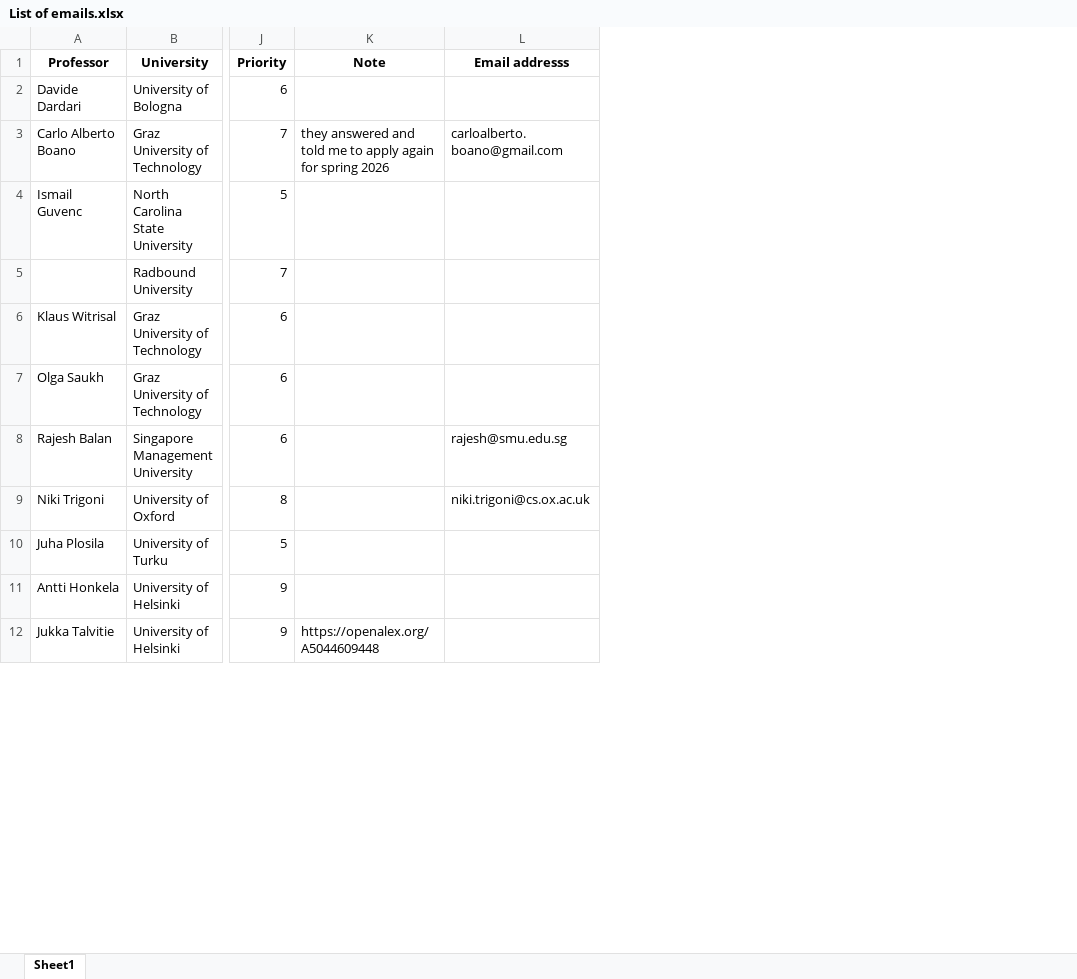
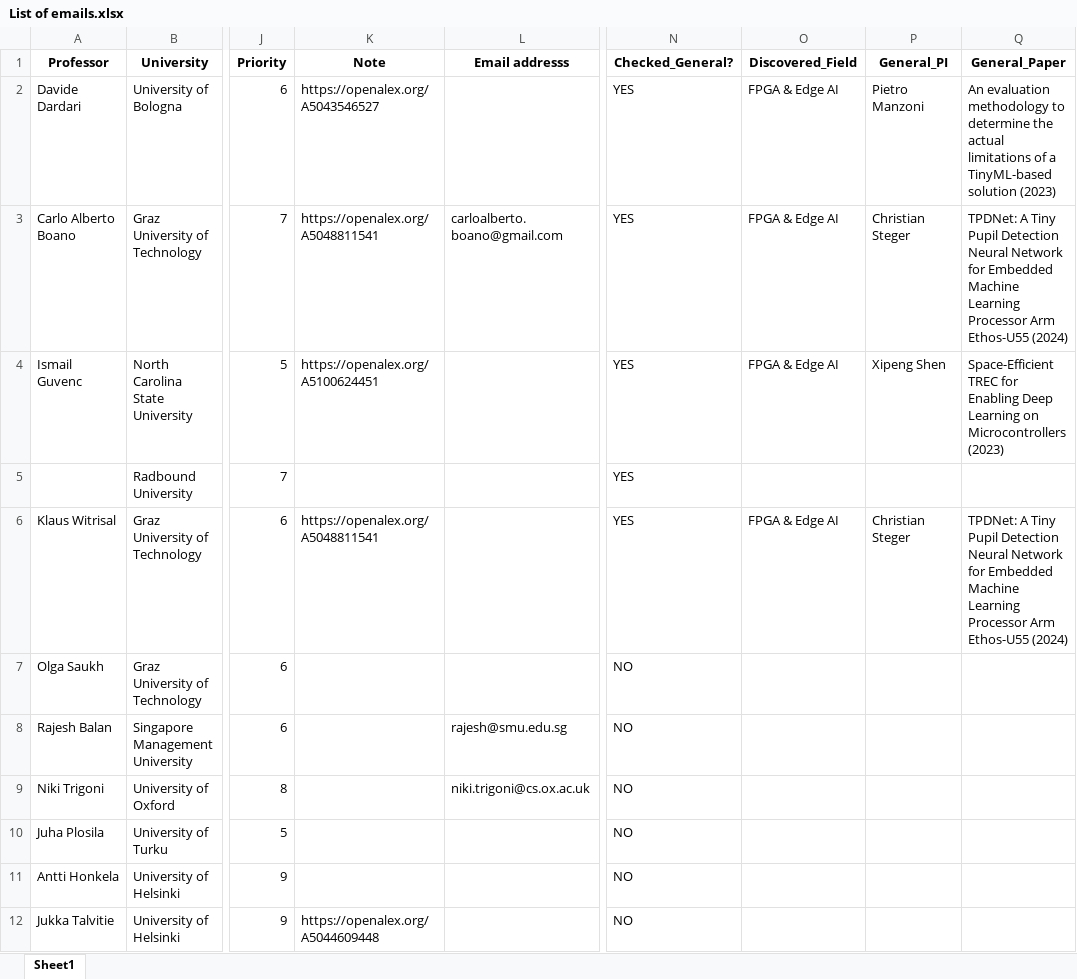
Before and after one commit to Dara-Zahedii/phd-lead-finder, an Excel workbook: List of emails.xlsx, sheet Sheet1, drawn as a sheet; only a part is shown, gaps mark what is left out; values as stored, in another font and other column widths than the file's, no borders; the diff names each change by its address in the sheet, - before the commit and + after, or states it on an @@ line.

```diff
--- a/List of emails.xlsx (sheet Sheet1)
+++ b/List of emails.xlsx (sheet Sheet1)
+column N (Checked_General?), rows 2-12: YES | YES | YES | YES | YES | NO | NO | NO | NO | NO | NO
+column O (Discovered_Field), rows 2-6: FPGA & Edge AI | FPGA & Edge AI | FPGA & Edge AI |  | FPGA & Edge AI
+column P (General_PI), rows 2-6: Pietro Manzoni | Christian Steger | Xipeng Shen |  | Christian Steger
+column Q (General_Paper), rows 2-6: An evaluation methodology to determine the actual limitations of a TinyML-based solution (2023) | TPDNet: A Tiny Pupil Detection Neural Network for Embedded Machine Learning Processor Arm Ethos-U55 (2024) | Space-Efficient TREC for Enabling Deep Learning on Microcontrollers (2023) |  | TPDNet: A Tiny Pupil Detection Neural Network for Embedded Machine Learning Processor Arm Ethos-U55 (2024)
-K2 (Note): (empty)
+K2 (Note): https://openalex.org/A5043546527
-K3 (Note): they answered and told me to apply again for spring 2026
+K3 (Note): https://openalex.org/A5048811541
-K4 (Note): (empty)
+K4 (Note): https://openalex.org/A5100624451
-K6 (Note): (empty)
+K6 (Note): https://openalex.org/A5048811541
```
